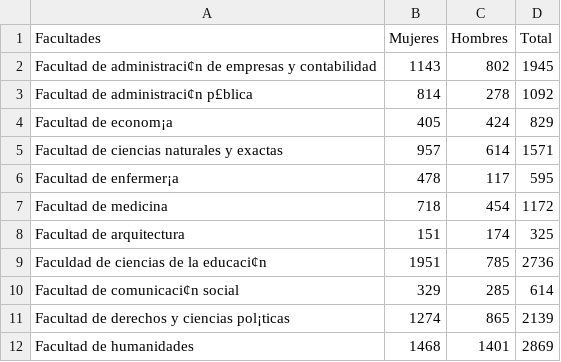
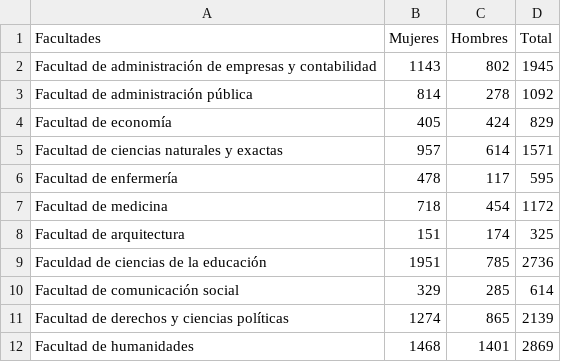
Before and after one commit to Tisbeth/tabla-valores.csv, a CSV file: Facultades.csv, drawn as a sheet; the diff names each change by its address in the sheet, - before the commit and + after, or states it on an @@ line.

Commit message:
Add files via upload

```diff
--- a/Facultades.csv
+++ b/Facultades.csv
-A2 (Facultades): Facultad de administraci¢n de empresas…
+A2 (Facultades): Facultad de administración de empresas…
-A3 (Facultades): Facultad de administraci¢n p£blica
+A3 (Facultades): Facultad de administración pública
-A4 (Facultades): Facultad de econom¡a
+A4 (Facultades): Facultad de economía
-A6 (Facultades): Facultad de enfermer¡a
+A6 (Facultades): Facultad de enfermería
-A9 (Facultades): Faculdad de ciencias de la educaci¢n
+A9 (Facultades): Faculdad de ciencias de la educación
-A10 (Facultades): Facultad de comunicaci¢n social
+A10 (Facultades): Facultad de comunicación social
-A11 (Facultades): Facultad de derechos y ciencias pol¡ticas
+A11 (Facultades): Facultad de derechos y ciencias políticas
```
